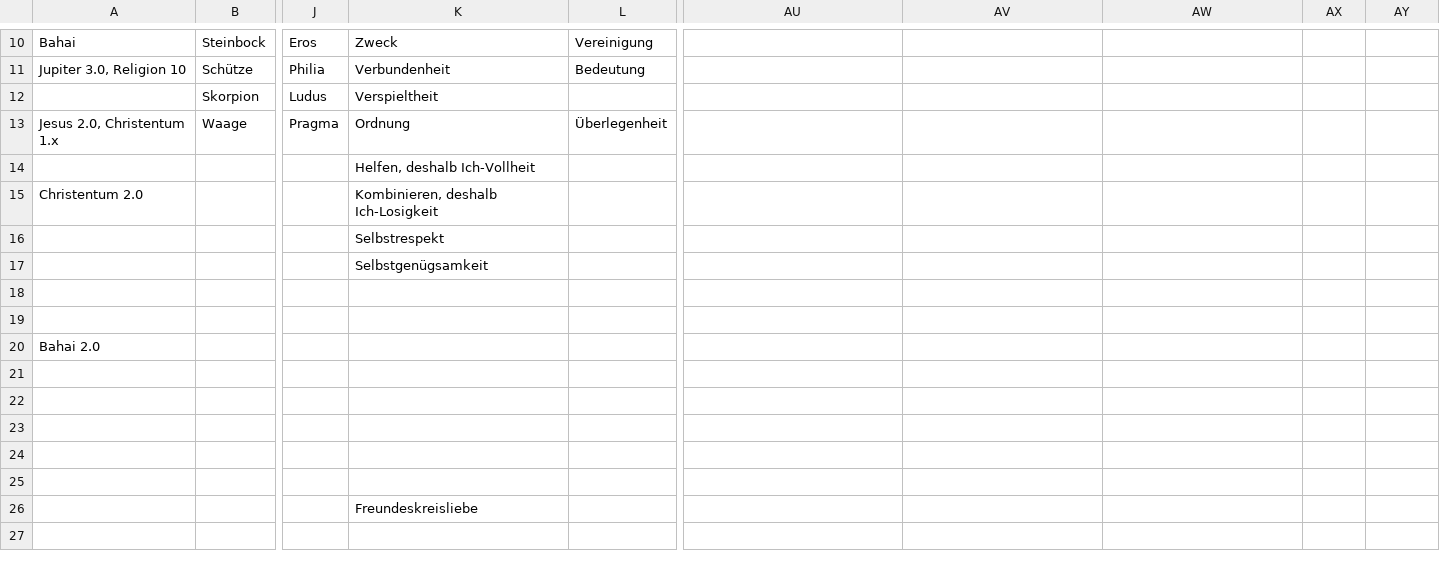
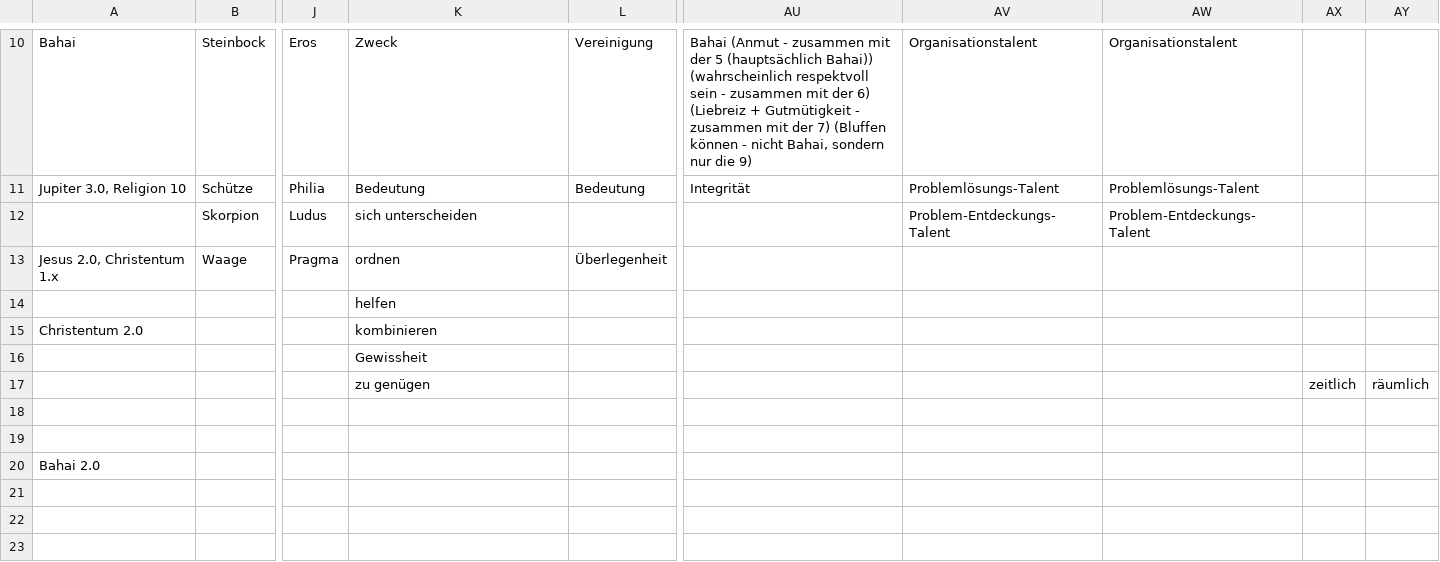
Before and after one commit to githubuser2000/reta.old.repaired, a CSV file: religion.csv, drawn as a sheet; only a part is shown, gaps mark what is left out; the shorter side is filled out with more unchanged rows; the diff covers the shown part only; the diff names each change by its address in the sheet, - before the commit and + after, or states it on an @@ line.

```diff
--- a/religion.csv
+++ b/religion.csv
-AU10: (empty)
+AU10: Bahai (Anmut - zusammen mit der 5 (hauptsächlich Bahai)) (wahrscheinlich respektvoll sein - zusammen mit der 6) (Liebreiz + Gutmütigkeit - zusammen mit der 7) (Bluffen können - nicht Bahai, sondern nur die 9)
-AV10: (empty)
+AV10: Organisationstalent
-AW10: (empty)
+AW10: Organisationstalent
-K11: Verbundenheit
+K11: Bedeutung
-AU11: (empty)
+AU11: Integrität
-AV11: (empty)
+AV11: Problemlösungs-Talent
-AW11: (empty)
+AW11: Problemlösungs-Talent
-K12: Verspieltheit
+K12: sich unterscheiden
-AV12: (empty)
+AV12: Problem-Entdeckungs-Talent
-AW12: (empty)
+AW12: Problem-Entdeckungs-Talent
-K13: Ordnung
+K13: ordnen
-K14: Helfen, deshalb Ich-Vollheit
+K14: helfen
-K15: Kombinieren, deshalb Ich-Losigkeit
+K15: kombinieren
-K16: Selbstrespekt
+K16: Gewissheit
-K17: Selbstgenügsamkeit
+K17: zu genügen
-AX17: (empty)
+AX17: zeitlich
-AY17: (empty)
+AY17: räumlich
```
Also changed, not shown: 32 edited cells elsewhere in this file, 2 other files.
